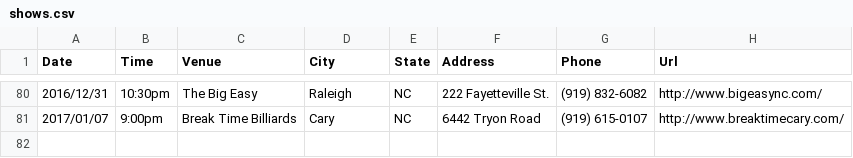
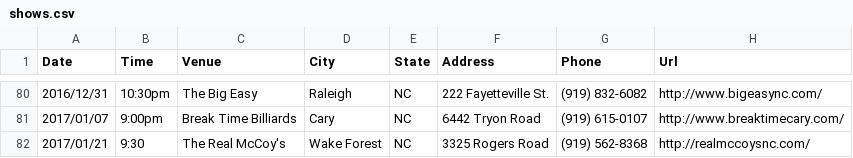
Before and after one commit to redlinenc/redlinenc, a CSV file: _data/shows.csv, drawn as a sheet; only a part is shown, gaps mark what is left out; the diff names each change by its address in the sheet, - before the commit and + after, or states it on an @@ line.

Commit message:
Update shows.csv

```diff
--- a/_data/shows.csv
+++ b/_data/shows.csv
+row 82: 2017/01/21 | 9:30 | The Real McCoy's | Wake Forest | NC | 3325 Rogers Road | (919) 562-8368 | http://realmccoysnc.com/
```
